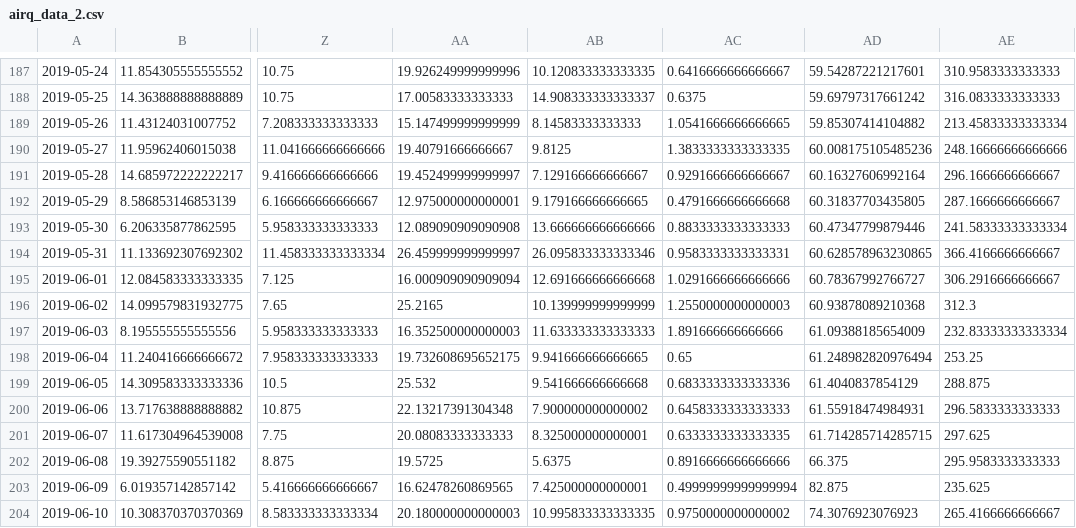
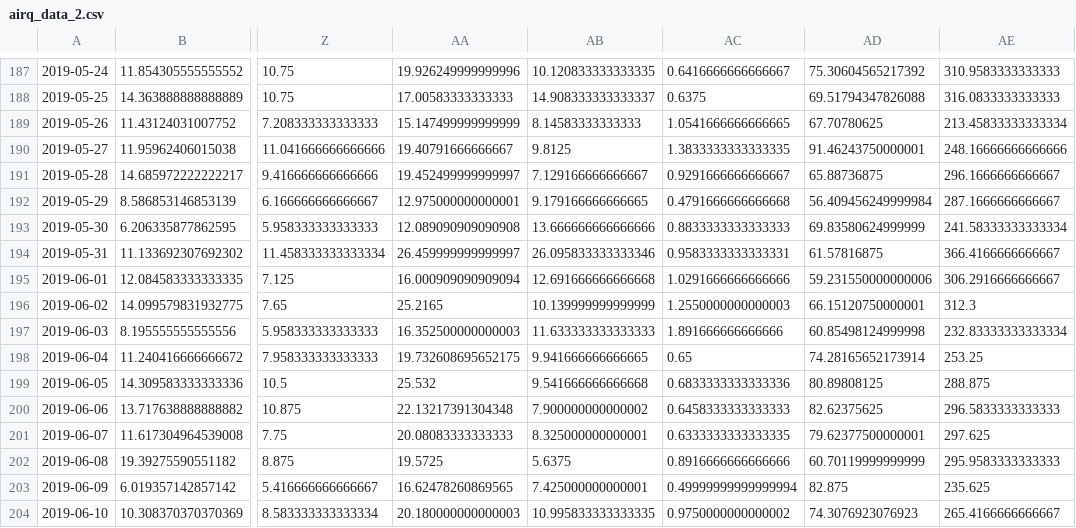
Before and after one commit to PrzemyslawSarnacki/AirQualityPrediction, a CSV file: data/airq_data_2.csv, drawn as a sheet; only a part is shown, gaps mark what is left out; the diff covers the shown part only; the diff names each change by its address in the sheet, - before the commit and + after, or states it on an @@ line.

```diff
--- a/data/airq_data_2.csv
+++ b/data/airq_data_2.csv
-AD187: 59.54287221217601
+AD187: 75.30604565217392
-AD188: 59.69797317661242
+AD188: 69.51794347826088
-AD189: 59.85307414104882
+AD189: 67.70780625
-AD190: 60.008175105485236
+AD190: 91.46243750000001
-AD191: 60.16327606992164
+AD191: 65.88736875
-AD192: 60.31837703435805
+AD192: 56.409456249999984
-AD193: 60.47347799879446
+AD193: 69.83580624999999
-AD194: 60.628578963230865
+AD194: 61.57816875
-AD195: 60.78367992766727
+AD195: 59.231550000000006
-AD196: 60.93878089210368
+AD196: 66.15120750000001
-AD197: 61.09388185654009
+AD197: 60.85498124999998
-AD198: 61.248982820976494
+AD198: 74.28165652173914
-AD199: 61.4040837854129
+AD199: 80.89808125
-AD200: 61.55918474984931
+AD200: 82.62375625
-AD201: 61.714285714285715
+AD201: 79.62377500000001
-AD202: 66.375
+AD202: 60.70119999999999
```
Also changed, not shown: 28 edited cells elsewhere in this file.
